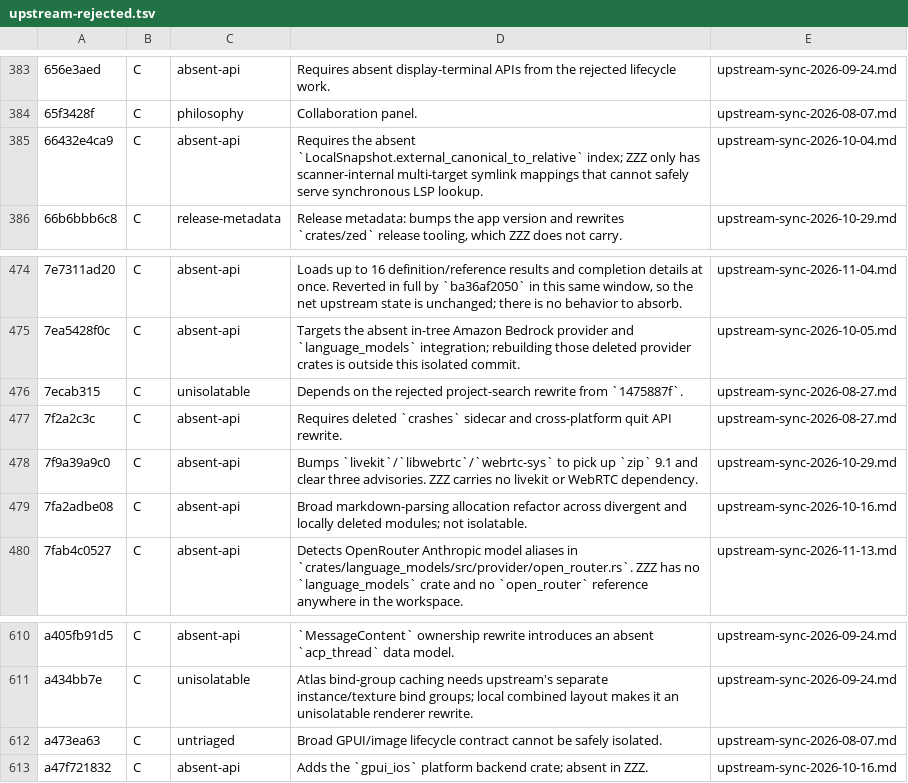
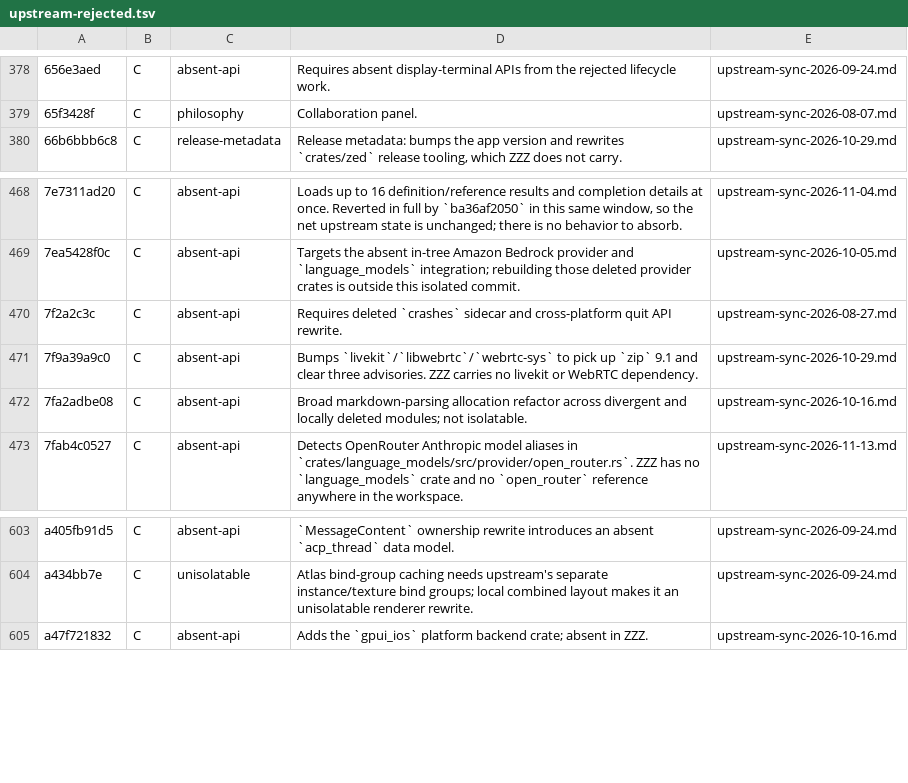
Before and after one commit to Xero-Team/ZZZ, a TSV file: docs/src/development/upstream-rejected.tsv, drawn as a sheet; only a part is shown, gaps mark what is left out; the diff covers the shown part only; the diff names each change by its address in the sheet, - before the commit and + after, or states it on an @@ line.

Commit message:
docs: record the 2026-11-26 medium upstream sync and its superseded rejections
Adds `upstream-sync-2026-11-26-medium.md`, covering the ten-commit medium
queue from `upstream-sync-audit-2026-11-26.md`: seven `B` ports with their
retained/omitted scope, one `C` for `ab7d21d4`, and two still-unported rows.

Corrects eight rejection rows whose `C` verdict this batch superseded. Each old
report table now points at the local commit that landed the narrower scope, so
`script/backfill-upstream-ledger` drops the rows and
`cargo xtask check upstream-ledger` passes again — previously those eight SHAs
were both absorbed and listed as rejected. `ab7d21d4` stays `C`: local
`lsp_workspace_diagnostics_refresh` still uses the single-waiter design that the
queued-waiter rework it repairs was built on, so the defect is not present
locally.

Signed-off-by: BegoniaHe <tianyihebegonia1005@gmail.com>

```diff
--- a/docs/src/development/upstream-rejected.tsv
+++ b/docs/src/development/upstream-rejected.tsv
-row 385: 66432e4ca9 | C | absent-api | Requires the absent `LocalSnapshot.external_canonical_to_relative` index; ZZZ only has scanner-internal multi-target symlink mappings that cannot safely serve synchronous LSP lookup. | upstream-sync-2026-10-04.md
-row 476: 7ecab315 | C | unisolatable | Depends on the rejected project-search rewrite from `1475887f`. | upstream-sync-2026-08-27.md
-row 612: a473ea63 | C | untriaged | Broad GPUI/image lifecycle contract cannot be safely isolated. | upstream-sync-2026-08-07.md
```
Also changed, not shown: 5 removed rows elsewhere in this file, 8 other files.
